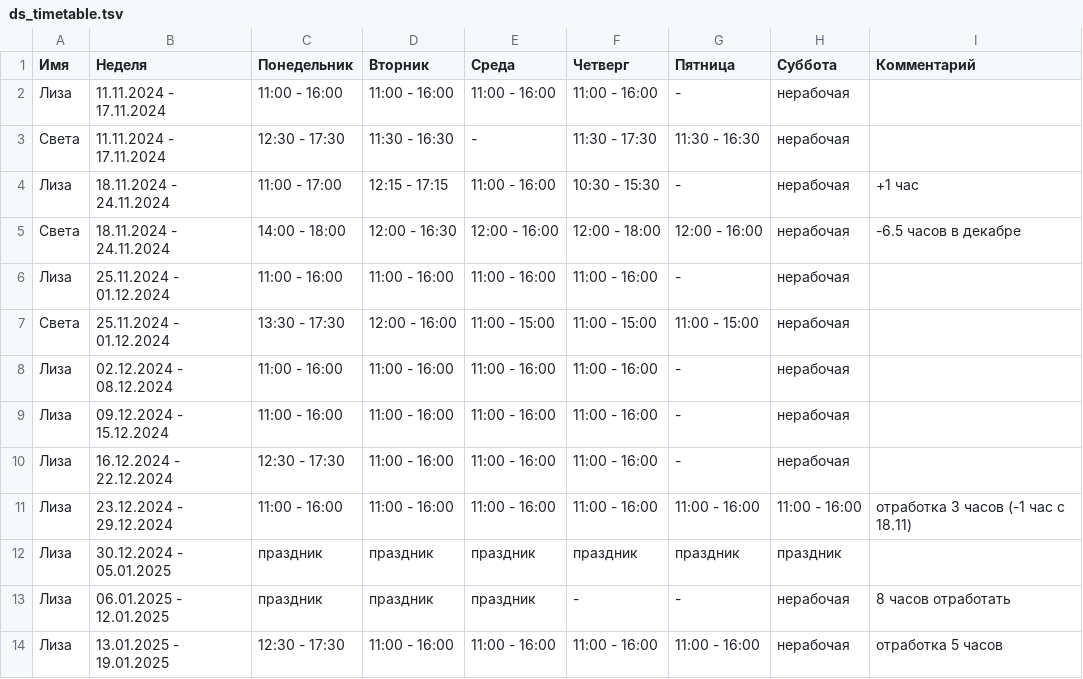
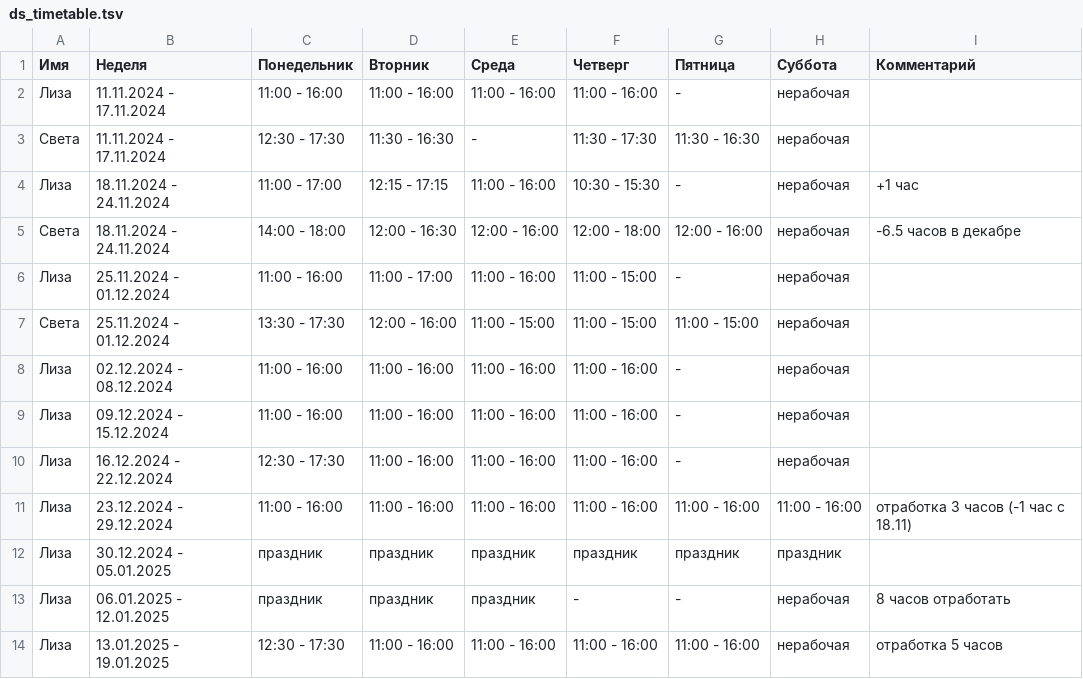
Before and after one commit to oadb-ds/timetable, a TSV file: ds_timetable.tsv, drawn as a sheet.

Commit message:
Update ds_timetable.tsv

```diff
--- a/ds_timetable.tsv
+++ b/ds_timetable.tsv
@@ -5,3 +5,3 @@
 Света	18.11.2024 - 24.11.2024	14:00 - 18:00	12:00 - 16:30	12:00 - 16:00	12:00 - 18:00	12:00 - 16:00	нерабочая	-6.5 часов в декабре
-Лиза	25.11.2024 - 01.12.2024	11:00 - 16:00	11:00 - 16:00	11:00 - 16:00	11:00 - 16:00	-	нерабочая	
+Лиза	25.11.2024 - 01.12.2024	11:00 - 16:00	11:00 - 17:00	11:00 - 16:00	11:00 - 15:00	-	нерабочая	
 Света	25.11.2024 - 01.12.2024	13:30 - 17:30	12:00 - 16:00	11:00 - 15:00	11:00 - 15:00	11:00 - 15:00	нерабочая	
```
